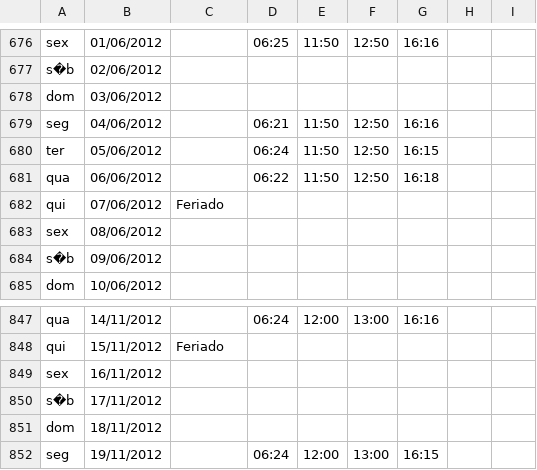
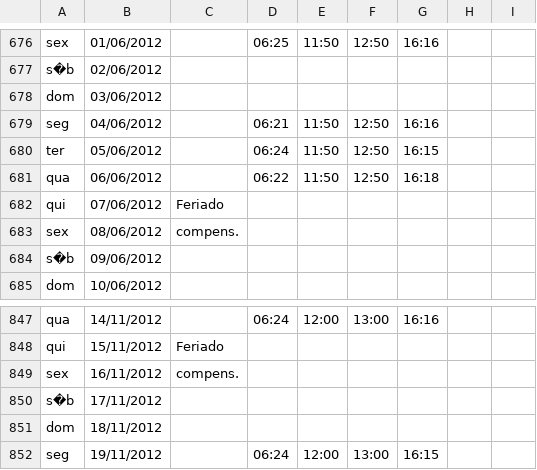
Before and after one commit to gersonfs/ponto, a CSV file: processo16/ponto.csv, drawn as a sheet; only a part is shown, gaps mark what is left out; the diff covers the shown part only.

```diff
--- a/processo16/ponto.csv
+++ b/processo16/ponto.csv
@@ -682,3 +682,3 @@ qua;06/06/2012;;06:22;11:50;12:50;16:18;;;;;;;;;
 qui;07/06/2012;Feriado;;;;;;;;;;;;;
-sex;08/06/2012;;;;;;;;;;;;;;
+sex;08/06/2012;compens.;;;;;;;;;;;;;
 s�b;09/06/2012;;;;;;;;;;;;;;
@@ -848,3 +848,3 @@ qua;14/11/2012;;06:24;12:00;13:00;16:16;;;;;;;;;
 qui;15/11/2012;Feriado;;;;;;;;;;;;;
-sex;16/11/2012;;;;;;;;;;;;;;
+sex;16/11/2012;compens.;;;;;;;;;;;;;
 s�b;17/11/2012;;;;;;;;;;;;;;
```
Also changed, not shown: 6 edited cells elsewhere in this file.
